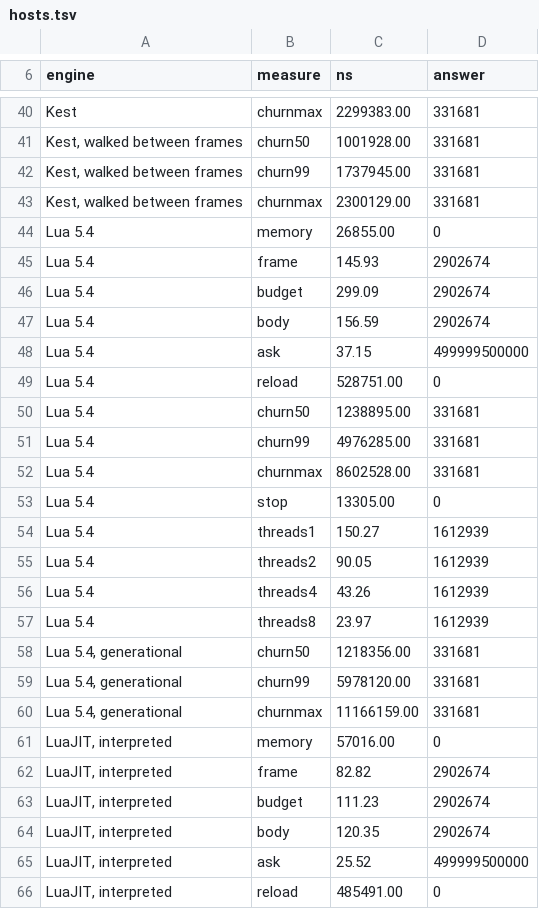
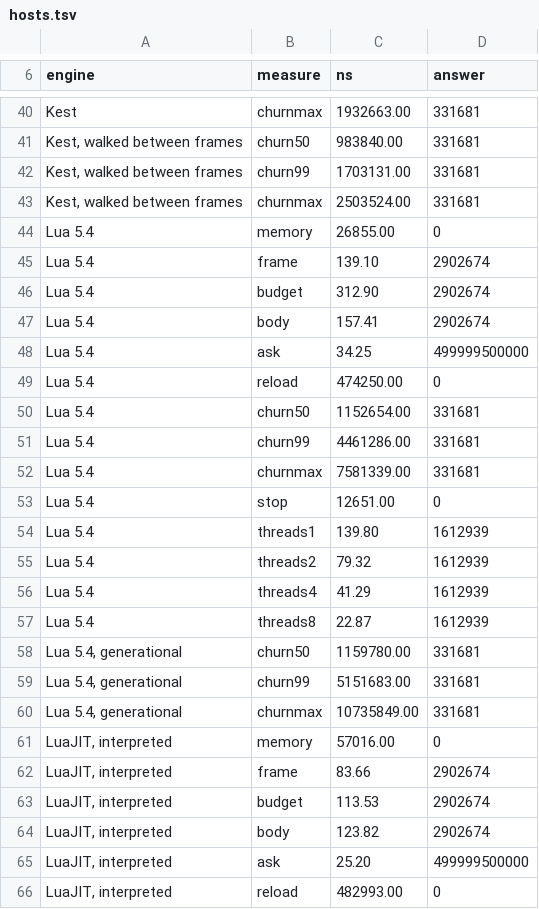
Before and after one commit to Rawframe-Project/kest, a TSV file: bench/hosts.tsv, drawn as a sheet; only a part is shown, gaps mark what is left out; the diff covers the shown part only; the diff names each change by its address in the sheet, - before the commit and + after, or states it on an @@ line.

```diff
--- a/bench/hosts.tsv
+++ b/bench/hosts.tsv
-C40 (ns): 2299383.00
+C40 (ns): 1932663.00
-C41 (ns): 1001928.00
+C41 (ns): 983840.00
-C42 (ns): 1737945.00
+C42 (ns): 1703131.00
-C43 (ns): 2300129.00
+C43 (ns): 2503524.00
-C45 (ns): 145.93
+C45 (ns): 139.10
-C46 (ns): 299.09
+C46 (ns): 312.90
-C47 (ns): 156.59
+C47 (ns): 157.41
-C48 (ns): 37.15
+C48 (ns): 34.25
-C49 (ns): 528751.00
+C49 (ns): 474250.00
-C50 (ns): 1238895.00
+C50 (ns): 1152654.00
-C51 (ns): 4976285.00
+C51 (ns): 4461286.00
-C52 (ns): 8602528.00
+C52 (ns): 7581339.00
-C53 (ns): 13305.00
+C53 (ns): 12651.00
-C54 (ns): 150.27
+C54 (ns): 139.80
-C55 (ns): 90.05
+C55 (ns): 79.32
-C56 (ns): 43.26
+C56 (ns): 41.29
-C57 (ns): 23.97
+C57 (ns): 22.87
-C58 (ns): 1218356.00
+C58 (ns): 1159780.00
-C59 (ns): 5978120.00
+C59 (ns): 5151683.00
-C60 (ns): 11166159.00
+C60 (ns): 10735849.00
-C62 (ns): 82.82
+C62 (ns): 83.66
-C63 (ns): 111.23
+C63 (ns): 113.53
-C64 (ns): 120.35
+C64 (ns): 123.82
-C65 (ns): 25.52
+C65 (ns): 25.20
-C66 (ns): 485491.00
+C66 (ns): 482993.00
```
Also changed, not shown: 84 edited cells elsewhere in this file, bench/compile.tsv, bench/luau.tsv, 11 other files.
